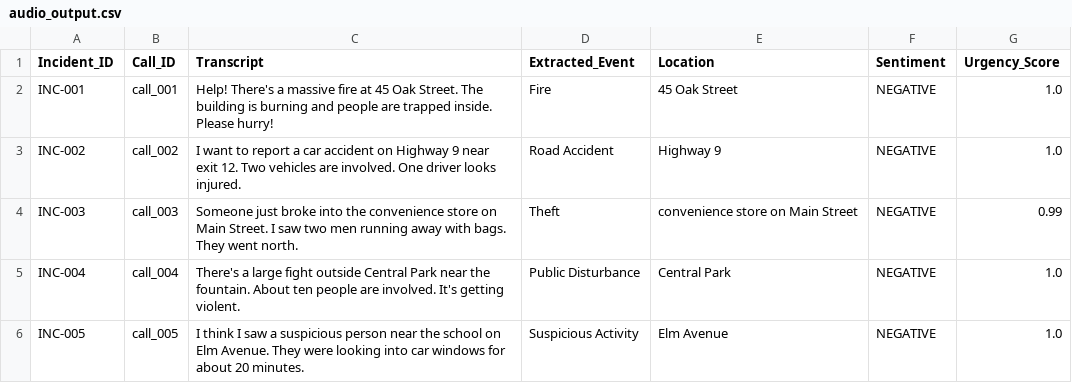
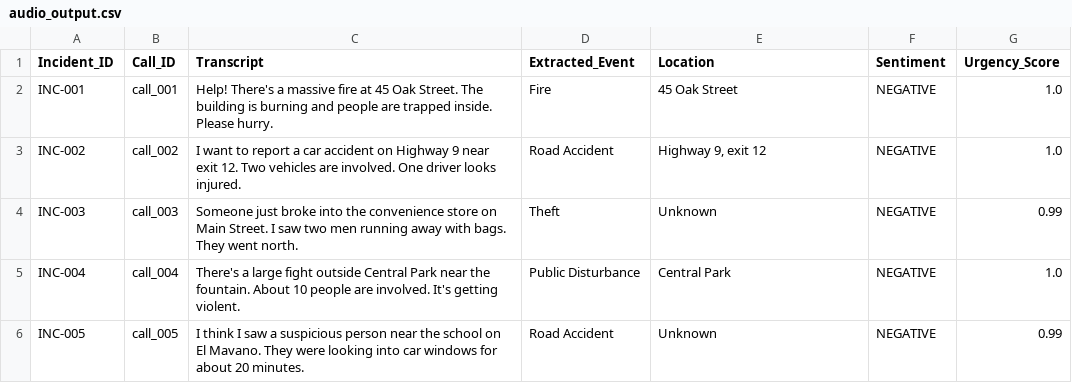
Before and after one commit to AdithyaReddyGeeda/Multimodal-Crime-Incident-Report-Analyzer, a CSV file: outputs/audio_output.csv, drawn as a sheet.

```diff
--- a/outputs/audio_output.csv
+++ b/outputs/audio_output.csv
@@ -1,6 +1,6 @@
 Incident_ID,Call_ID,Transcript,Extracted_Event,Location,Sentiment,Urgency_Score
-INC-001,call_001,Help! There's a massive fire at 45 Oak Street. The building is burning and people are trapped inside. Please hurry!,Fire,45 Oak Street,NEGATIVE,1.0
-INC-002,call_002,I want to report a car accident on Highway 9 near exit 12. Two vehicles are involved. One driver looks injured.,Road Accident,Highway 9,NEGATIVE,1.0
-INC-003,call_003,Someone just broke into the convenience store on Main Street. I saw two men running away with bags. They went north.,Theft,convenience store on Main Street,NEGATIVE,0.99
-INC-004,call_004,There's a large fight outside Central Park near the fountain. About ten people are involved. It's getting violent.,Public Disturbance,Central Park,NEGATIVE,1.0
-INC-005,call_005,I think I saw a suspicious person near the school on Elm Avenue. They were looking into car windows for about 20 minutes.,Suspicious Activity,Elm Avenue,NEGATIVE,1.0
+INC-001,call_001,Help! There's a massive fire at 45 Oak Street. The building is burning and people are trapped inside. Please hurry.,Fire,45 Oak Street,NEGATIVE,1.0
+INC-002,call_002,I want to report a car accident on Highway 9 near exit 12. Two vehicles are involved. One driver looks injured.,Road Accident,"Highway 9, exit 12",NEGATIVE,1.0
+INC-003,call_003,Someone just broke into the convenience store on Main Street. I saw two men running away with bags. They went north.,Theft,Unknown,NEGATIVE,0.99
+INC-004,call_004,There's a large fight outside Central Park near the fountain. About 10 people are involved. It's getting violent.,Public Disturbance,Central Park,NEGATIVE,1.0
+INC-005,call_005,I think I saw a suspicious person near the school on El Mavano. They were looking into car windows for about 20 minutes.,Road Accident,Unknown,NEGATIVE,0.99
```
Also changed, not shown: 14 other files.
